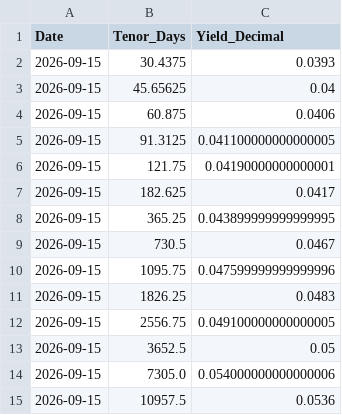
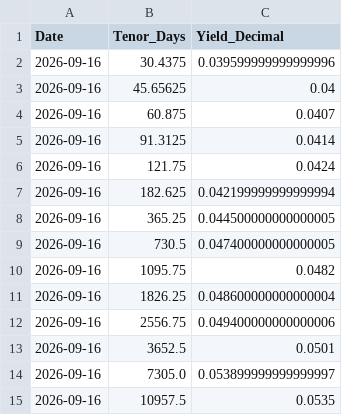
Before and after one commit to siang-dai/spx-vix-term-structure, a CSV file: data/latest_treasury_curve.csv, drawn as a sheet.

```diff
--- a/data/latest_treasury_curve.csv
+++ b/data/latest_treasury_curve.csv
@@ -1,15 +1,15 @@
 Date,Tenor_Days,Yield_Decimal
-2026-09-15,30.4375,0.0393
-2026-09-15,45.65625,0.04
-2026-09-15,60.875,0.0406
-2026-09-15,91.3125,0.041100000000000005
-2026-09-15,121.75,0.04190000000000001
-2026-09-15,182.625,0.0417
-2026-09-15,365.25,0.043899999999999995
-2026-09-15,730.5,0.0467
-2026-09-15,1095.75,0.047599999999999996
-2026-09-15,1826.25,0.0483
-2026-09-15,2556.75,0.049100000000000005
-2026-09-15,3652.5,0.05
-2026-09-15,7305.0,0.054000000000000006
-2026-09-15,10957.5,0.0536
+2026-09-16,30.4375,0.039599999999999996
+2026-09-16,45.65625,0.04
+2026-09-16,60.875,0.0407
+2026-09-16,91.3125,0.0414
+2026-09-16,121.75,0.0424
+2026-09-16,182.625,0.042199999999999994
+2026-09-16,365.25,0.044500000000000005
+2026-09-16,730.5,0.047400000000000005
+2026-09-16,1095.75,0.0482
+2026-09-16,1826.25,0.048600000000000004
+2026-09-16,2556.75,0.049400000000000006
+2026-09-16,3652.5,0.0501
+2026-09-16,7305.0,0.053899999999999997
+2026-09-16,10957.5,0.0535
```
Also changed, not shown: data/latest_term_structure.csv, data/vix_term_structure_history.csv, 3 other files.
